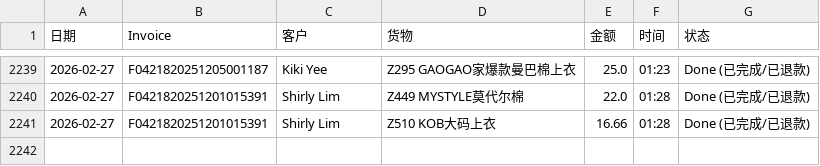
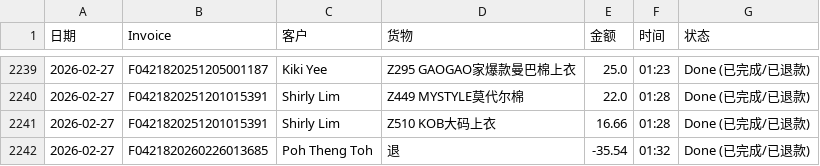
Before and after one commit to dionwong992/my-refund-app, a CSV file: data.csv, drawn as a sheet; only a part is shown, gaps mark what is left out; the diff names each change by its address in the sheet, - before the commit and + after, or states it on an @@ line.

Commit message:
Update F0421820260226013685 by XiuXiu System

```diff
--- a/data.csv
+++ b/data.csv
+row 2242: 2026-02-27 | F0421820260226013685 | Poh Theng Toh | 退 | -35.54 | 01:32 | Done (已完成/已退款)
```
